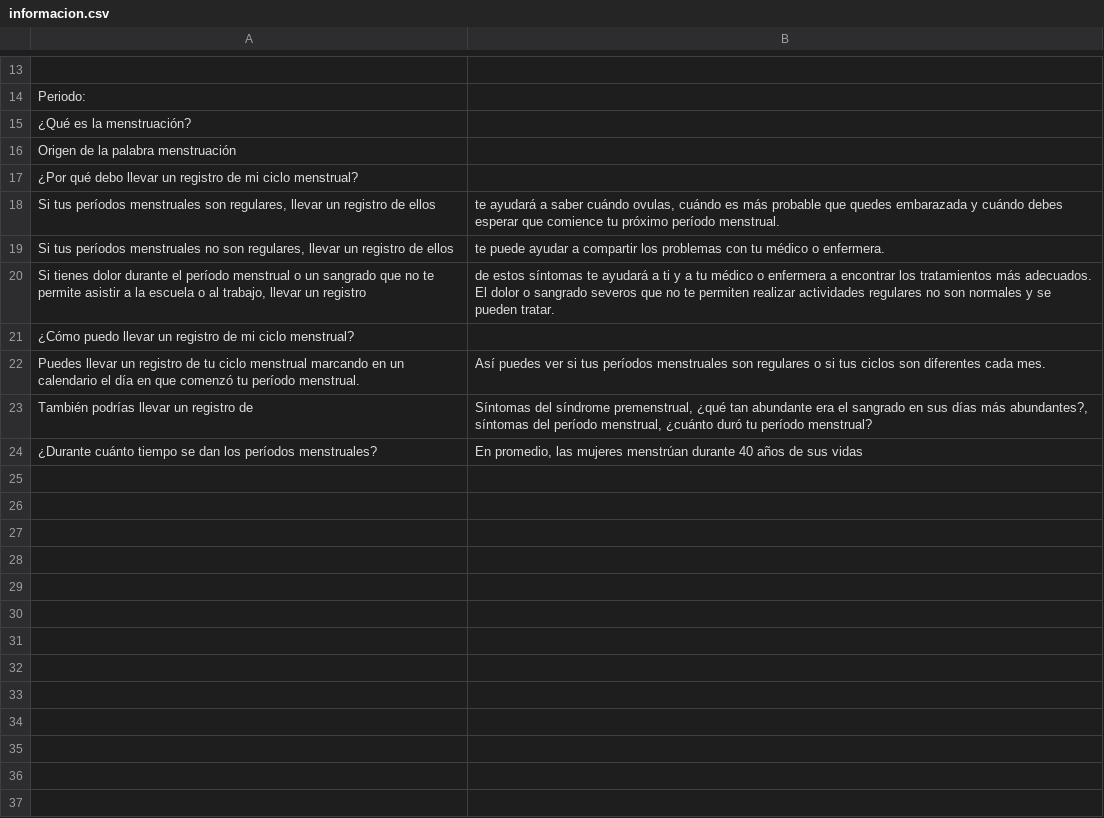
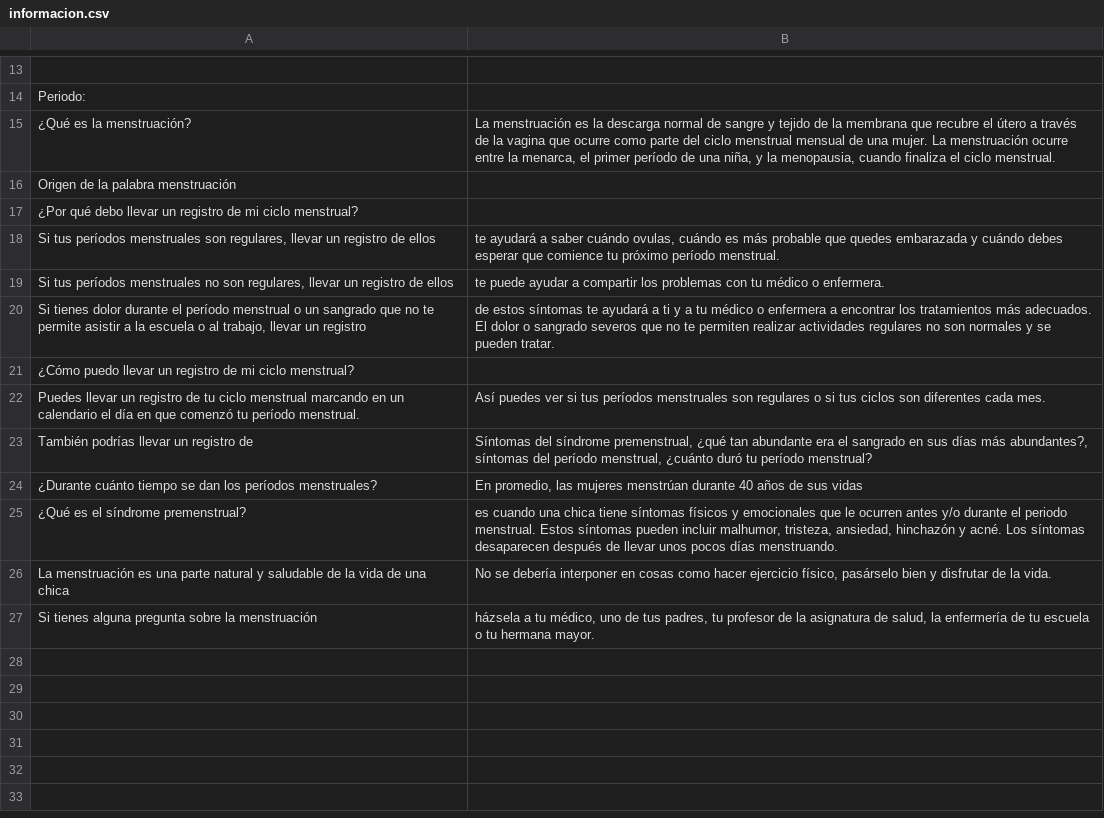
Before and after one commit to LesSanLa/CicloMenstrual, a CSV file: informacion.csv, drawn as a sheet; only a part is shown, gaps mark what is left out; the shorter side is filled out with more unchanged rows; removed rows and columns are numbered as before the commit, all else as after; the diff names each change by its address in the sheet, - before the commit and + after, or states it on an @@ line.

Commit message:
agregue mas informacion a informacion.csv

```diff
--- a/informacion.csv
+++ b/informacion.csv
-B15: (empty)
+B15: La menstruación es la descarga normal de sangre y tejido de la membrana que recubre el útero a través de la vagina que ocurre como parte del ciclo menstrual mensual de una mujer. La menstruación ocurre entre la menarca, el primer período de una niña, y la menopausia, cuando finaliza el ciclo menstrual.
-row 25: (empty)
+row 25: ¿Qué es el síndrome premenstrual? | es cuando una chica tiene síntomas físicos y emocionales que le ocurren antes y/o durante el periodo menstrual. Estos síntomas pueden incluir malhumor, tristeza, ansiedad, hinchazón y acné. Los síntomas desaparecen después de llevar unos pocos días menstruando.
-row 26: (empty)
+row 26: La menstruación es una parte natural y saludable de la vida de una chica | No se debería interponer en cosas como hacer ejercicio físico, pasárselo bien y disfrutar de la vida.
-row 27: (empty)
+row 27: Si tienes alguna pregunta sobre la menstruación | házsela a tu médico, uno de tus padres, tu profesor de la asignatura de salud, la enfermería de tu escuela o tu hermana mayor.
-row 28: (empty)
-row 29: (empty)
-row 30: (empty)
-row 31: (empty)
-row 32: (empty)
```
Also changed, not shown: 10 other files.
